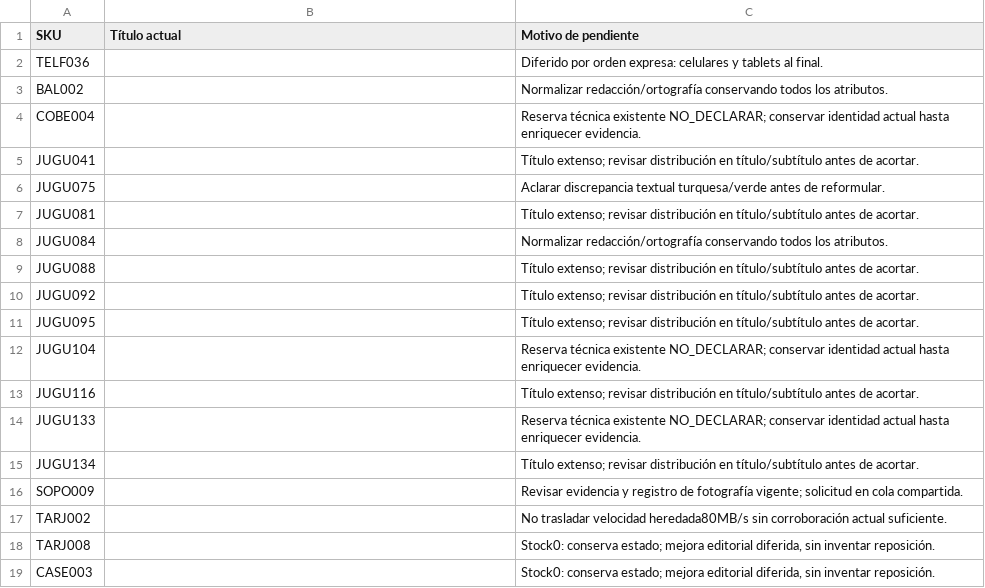
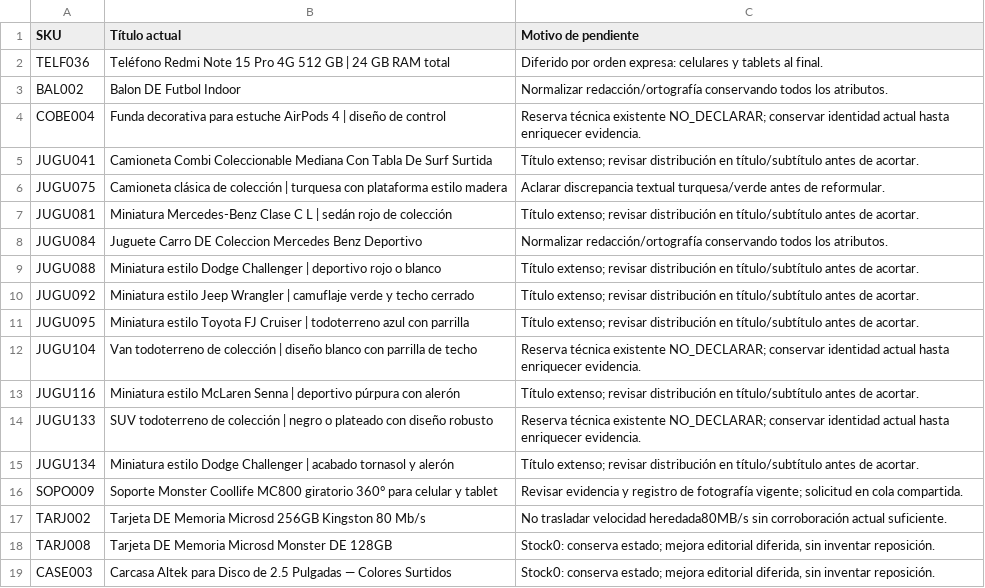
Before and after one commit to conectatech-ec/conectatech-ec.github.io, a CSV file: reportes/editorial-selectivo/lote-002/pendientes-18.csv, drawn as a sheet.

Commit message:
[solo-web] Continuar con 30 títulos verificados bajo el formato aprobado

```diff
--- a/reportes/editorial-selectivo/lote-002/pendientes-18.csv
+++ b/reportes/editorial-selectivo/lote-002/pendientes-18.csv
@@ -1,19 +1,19 @@
 SKU,Título actual,Motivo de pendiente
-TELF036,,Diferido por orden expresa: celulares y tablets al final.
-BAL002,,Normalizar redacción/ortografía conservando todos los atributos.
-COBE004,,Reserva técnica existente NO_DECLARAR; conservar identidad actual hasta enriquecer evidencia.
-JUGU041,,Título extenso; revisar distribución en título/subtítulo antes de acortar.
-JUGU075,,Aclarar discrepancia textual turquesa/verde antes de reformular.
-JUGU081,,Título extenso; revisar distribución en título/subtítulo antes de acortar.
-JUGU084,,Normalizar redacción/ortografía conservando todos los atributos.
-JUGU088,,Título extenso; revisar distribución en título/subtítulo antes de acortar.
-JUGU092,,Título extenso; revisar distribución en título/subtítulo antes de acortar.
-JUGU095,,Título extenso; revisar distribución en título/subtítulo antes de acortar.
-JUGU104,,Reserva técnica existente NO_DECLARAR; conservar identidad actual hasta enriquecer evidencia.
-JUGU116,,Título extenso; revisar distribución en título/subtítulo antes de acortar.
-JUGU133,,Reserva técnica existente NO_DECLARAR; conservar identidad actual hasta enriquecer evidencia.
-JUGU134,,Título extenso; revisar distribución en título/subtítulo antes de acortar.
-SOPO009,,Revisar evidencia y registro de fotografía vigente; solicitud en cola compartida.
-TARJ002,,No trasladar velocidad heredada80MB/s sin corroboración actual suficiente.
-TARJ008,,"Stock0: conserva estado; mejora editorial diferida, sin inventar reposición."
-CASE003,,"Stock0: conserva estado; mejora editorial diferida, sin inventar reposición."
+TELF036,Teléfono Redmi Note 15 Pro 4G 512 GB | 24 GB RAM total,Diferido por orden expresa: celulares y tablets al final.
+BAL002,Balon DE Futbol Indoor,Normalizar redacción/ortografía conservando todos los atributos.
+COBE004,Funda decorativa para estuche AirPods 4 | diseño de control,Reserva técnica existente NO_DECLARAR; conservar identidad actual hasta enriquecer evidencia.
+JUGU041,Camioneta Combi Coleccionable Mediana Con Tabla De Surf Surtida,Título extenso; revisar distribución en título/subtítulo antes de acortar.
+JUGU075,Camioneta clásica de colección | turquesa con plataforma estilo madera,Aclarar discrepancia textual turquesa/verde antes de reformular.
+JUGU081,Miniatura Mercedes-Benz Clase C L | sedán rojo de colección,Título extenso; revisar distribución en título/subtítulo antes de acortar.
+JUGU084,Juguete Carro DE Coleccion Mercedes Benz Deportivo,Normalizar redacción/ortografía conservando todos los atributos.
+JUGU088,Miniatura estilo Dodge Challenger | deportivo rojo o blanco,Título extenso; revisar distribución en título/subtítulo antes de acortar.
+JUGU092,Miniatura estilo Jeep Wrangler | camuflaje verde y techo cerrado,Título extenso; revisar distribución en título/subtítulo antes de acortar.
+JUGU095,Miniatura estilo Toyota FJ Cruiser | todoterreno azul con parrilla,Título extenso; revisar distribución en título/subtítulo antes de acortar.
+JUGU104,Van todoterreno de colección | diseño blanco con parrilla de techo,Reserva técnica existente NO_DECLARAR; conservar identidad actual hasta enriquecer evidencia.
+JUGU116,Miniatura estilo McLaren Senna | deportivo púrpura con alerón,Título extenso; revisar distribución en título/subtítulo antes de acortar.
+JUGU133,SUV todoterreno de colección | negro o plateado con diseño robusto,Reserva técnica existente NO_DECLARAR; conservar identidad actual hasta enriquecer evidencia.
+JUGU134,Miniatura estilo Dodge Challenger | acabado tornasol y alerón,Título extenso; revisar distribución en título/subtítulo antes de acortar.
+SOPO009,Soporte Monster Coollife MC800 giratorio 360° para celular y tablet,Revisar evidencia y registro de fotografía vigente; solicitud en cola compartida.
+TARJ002,Tarjeta DE Memoria Microsd 256GB Kingston 80 Mb/s,No trasladar velocidad heredada80MB/s sin corroboración actual suficiente.
+TARJ008,Tarjeta DE Memoria Microsd Monster DE 128GB,"Stock0: conserva estado; mejora editorial diferida, sin inventar reposición."
+CASE003,Carcasa Altek para Disco de 2.5 Pulgadas — Colores Surtidos,"Stock0: conserva estado; mejora editorial diferida, sin inventar reposición."
```
Also changed, not shown: 56 other files.
